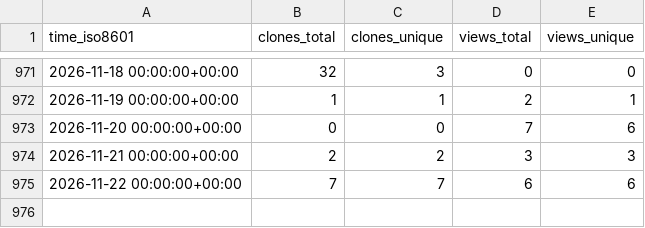
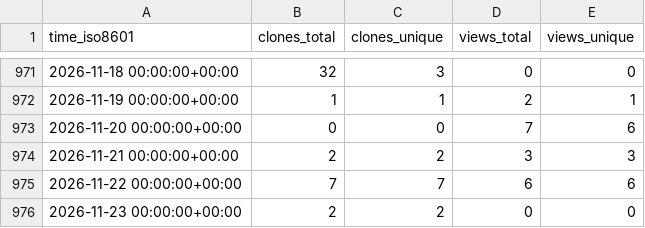
Before and after one commit to nanlabs/awesome-nan, a CSV file: nanlabs/terraform-aws-starter/ghrs-data/views_clones_aggregate.csv, drawn as a sheet; only a part is shown, gaps mark what is left out; the diff names each change by its address in the sheet, - before the commit and + after, or states it on an @@ line.

```diff
--- a/nanlabs/terraform-aws-starter/ghrs-data/views_clones_aggregate.csv
+++ b/nanlabs/terraform-aws-starter/ghrs-data/views_clones_aggregate.csv
+row 976: 2026-11-23 00:00:00+00:00 | 2 | 2 | 0 | 0
```
Also changed, not shown: 1 other file.
